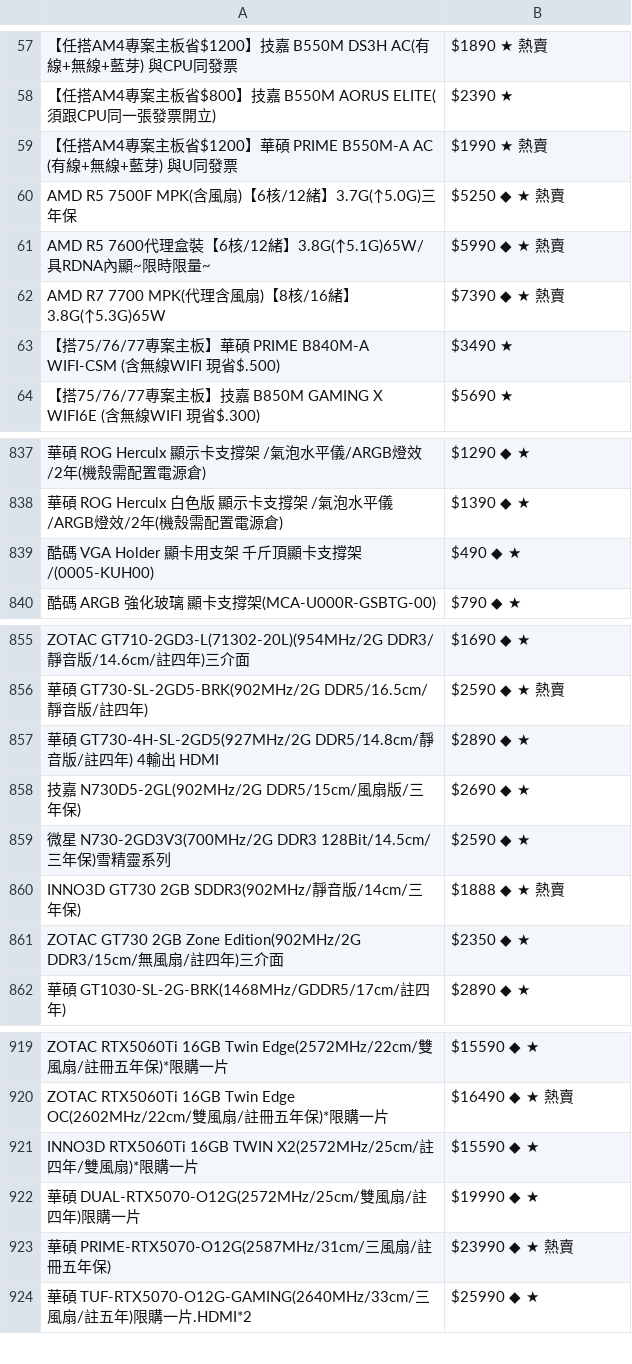
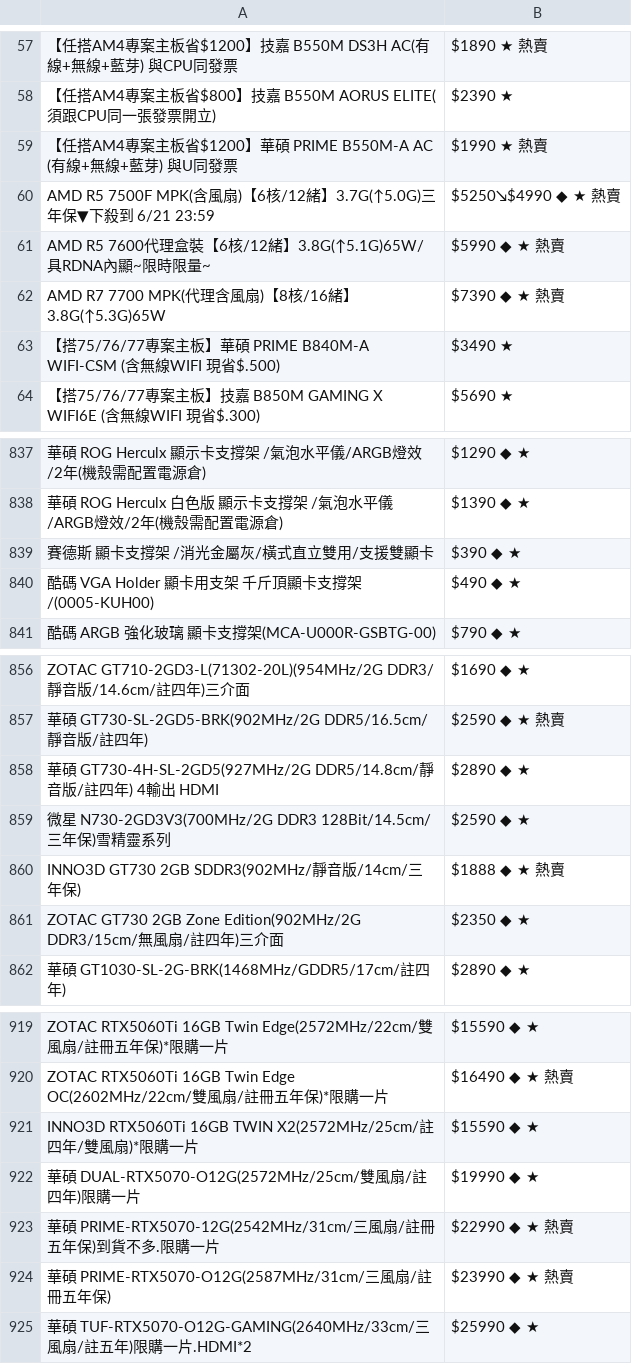
Before and after one commit to suouwang/ops_mid, a CSV file: api.csv, drawn as a sheet; only a part is shown, gaps mark what is left out; removed rows and columns are numbered as before the commit, all else as after; the diff names each change by its address in the sheet, - before the commit and + after, or states it on an @@ line.

```diff
--- a/api.csv
+++ b/api.csv
-row 60: AMD R5 7500F MPK(含風扇)【6核/12緒】3.7G(↑5.0G)三年保 | $5250 ◆ ★ 熱賣
+row 60: AMD R5 7500F MPK(含風扇)【6核/12緒】3.7G(↑5.0G)三年保▼下殺到 6/21 23:59 | $5250↘$4990 ◆ ★ 熱賣
+row 839: 賽德斯 顯卡支撐架 /消光金屬灰/橫式直立雙用/支援雙顯卡 | $390 ◆ ★
-row 858: 技嘉 N730D5-2GL(902MHz/2G DDR5/15cm/風扇版/三年保) | $2690 ◆ ★
+row 923: 華碩 PRIME-RTX5070-12G(2542MHz/31cm/三風扇/註冊五年保)到貨不多.限購一片 | $22990 ◆ ★ 熱賣
```
Also changed, not shown: 1 other file.
